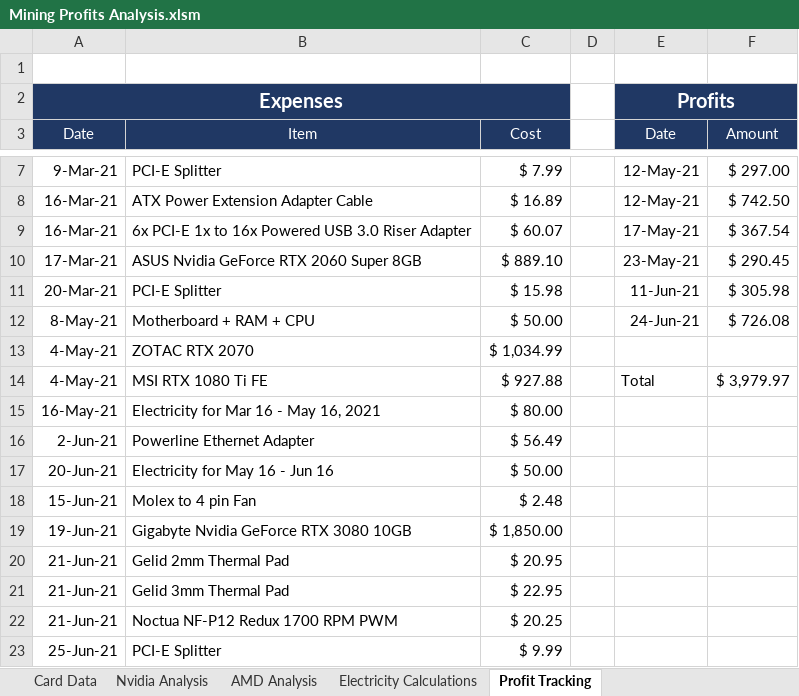
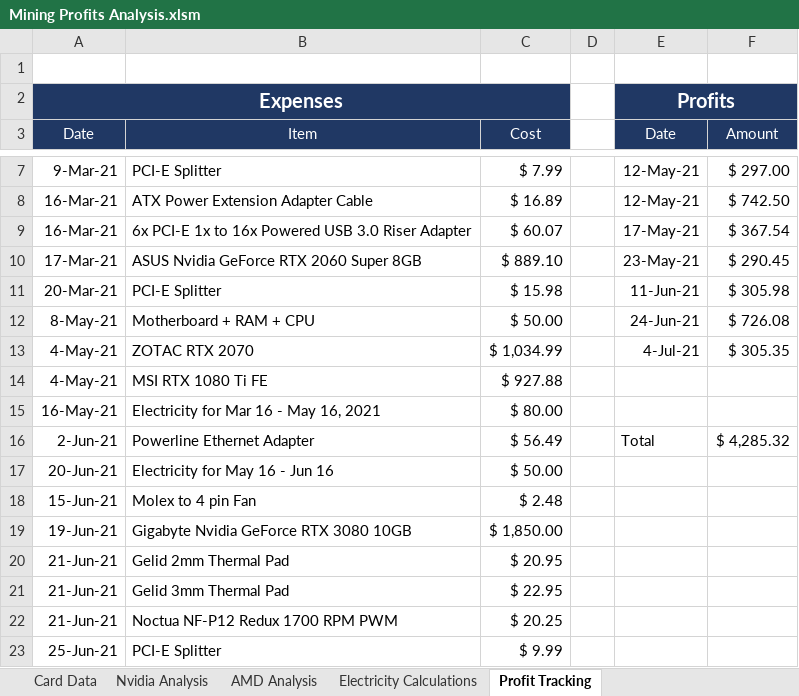
Before and after one commit to HoTofu/eth-gpu-mining-profitability, an Excel workbook: Mining Profits Analysis.xlsm, sheet Profit Tracking, drawn as a sheet; only a part is shown, gaps mark what is left out; values as stored, in another font and other column widths than the file's, no borders; the diff names each change by its address in the sheet, - before the commit and + after, or states it on an @@ line.

Commit message:
Update Report & Profit Tracking

```diff
--- a/Mining Profits Analysis.xlsm (sheet Profit Tracking)
+++ b/Mining Profits Analysis.xlsm (sheet Profit Tracking)
-E13 (Date): (empty)
+E13 (Date): 4-Jul-21
-F13 (Amount): (empty)
+F13 (Amount): $ 305.35
-E14 (Date): Total
+E14 (Date): (empty)
-F14 (Amount): $ 3,979.97
+F14 (Amount): (empty)
-E16 (Date): (empty)
+E16 (Date): Total
-F16 (Amount): (empty)
+F16 (Amount): $ 4,285.32
```
Also changed, not shown: 6 other files.
